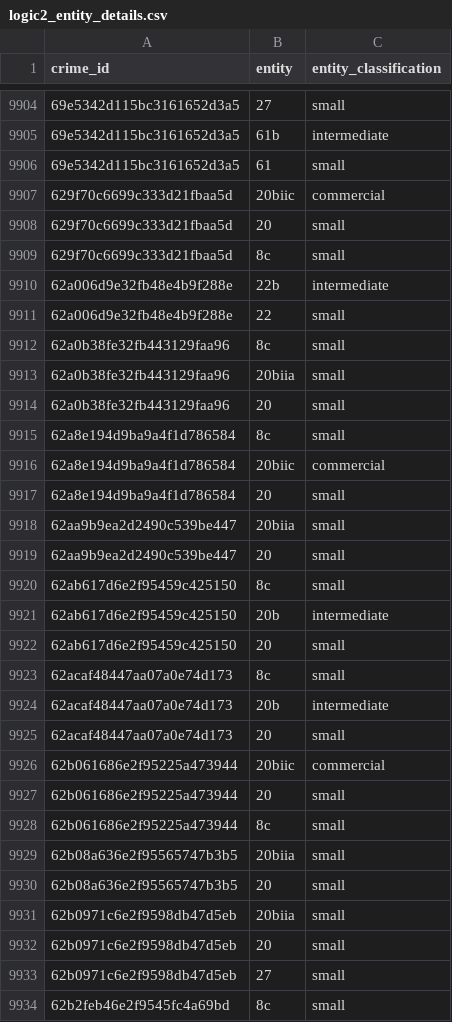
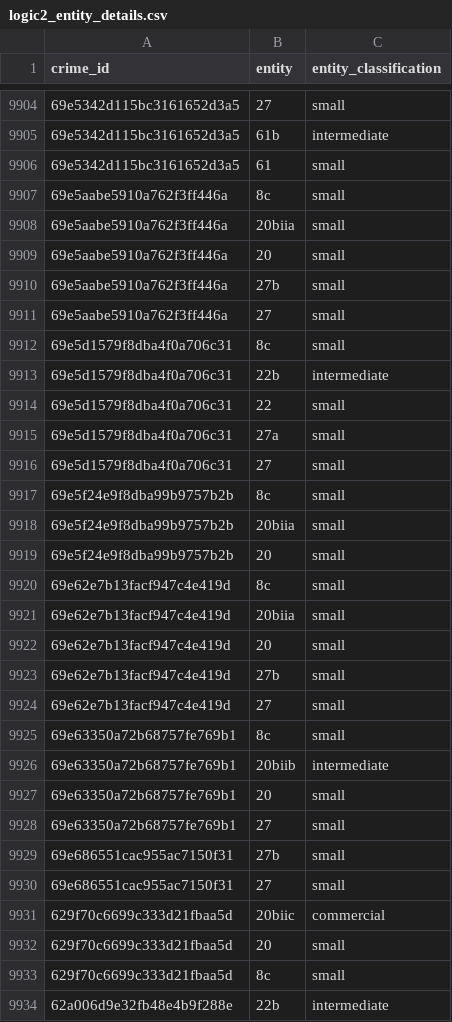
Before and after one commit to ASHISH-RATNA-DARLA/DOPAMS-ETL, a CSV file: section-wise-case-clarification/logic2_entity_details.csv, drawn as a sheet; only a part is shown, gaps mark what is left out; the shorter side is filled out with more unchanged rows; the diff names each change by its address in the sheet, - before the commit and + after, or states it on an @@ line.

```diff
--- a/section-wise-case-clarification/logic2_entity_details.csv
+++ b/section-wise-case-clarification/logic2_entity_details.csv
+row 9907: 69e5aabe5910a762f3ff446a | 8c | small
+row 9908: 69e5aabe5910a762f3ff446a | 20biia | small
+row 9909: 69e5aabe5910a762f3ff446a | 20 | small
+row 9910: 69e5aabe5910a762f3ff446a | 27b | small
+row 9911: 69e5aabe5910a762f3ff446a | 27 | small
+row 9912: 69e5d1579f8dba4f0a706c31 | 8c | small
+row 9913: 69e5d1579f8dba4f0a706c31 | 22b | intermediate
+row 9914: 69e5d1579f8dba4f0a706c31 | 22 | small
+row 9915: 69e5d1579f8dba4f0a706c31 | 27a | small
+row 9916: 69e5d1579f8dba4f0a706c31 | 27 | small
+row 9917: 69e5f24e9f8dba99b9757b2b | 8c | small
+row 9918: 69e5f24e9f8dba99b9757b2b | 20biia | small
+row 9919: 69e5f24e9f8dba99b9757b2b | 20 | small
+row 9920: 69e62e7b13facf947c4e419d | 8c | small
+row 9921: 69e62e7b13facf947c4e419d | 20biia | small
+row 9922: 69e62e7b13facf947c4e419d | 20 | small
+row 9923: 69e62e7b13facf947c4e419d | 27b | small
+row 9924: 69e62e7b13facf947c4e419d | 27 | small
+row 9925: 69e63350a72b68757fe769b1 | 8c | small
+row 9926: 69e63350a72b68757fe769b1 | 20biib | intermediate
+row 9927: 69e63350a72b68757fe769b1 | 20 | small
+row 9928: 69e63350a72b68757fe769b1 | 27 | small
+row 9929: 69e686551cac955ac7150f31 | 27b | small
+row 9930: 69e686551cac955ac7150f31 | 27 | small
```
Also changed, not shown: section-wise-case-clarification/logic1_output.csv, section-wise-case-clarification/logic2_output.csv, 4 other files.
